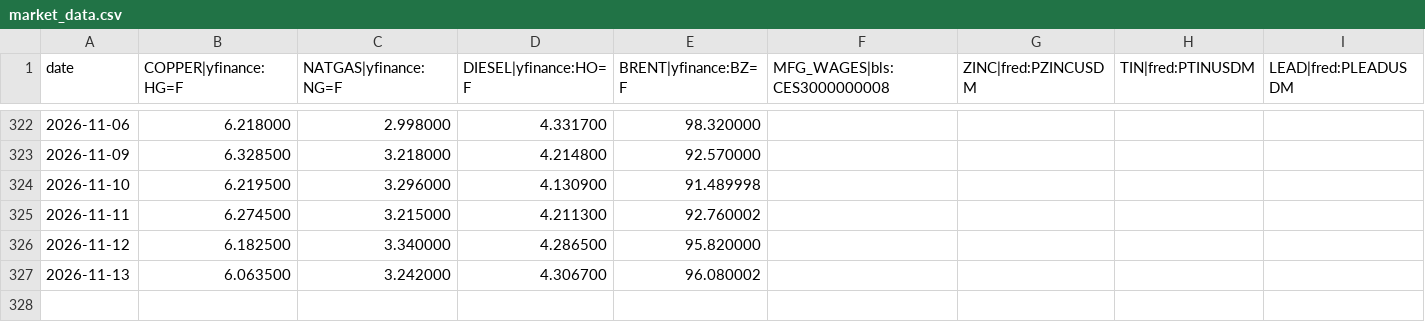
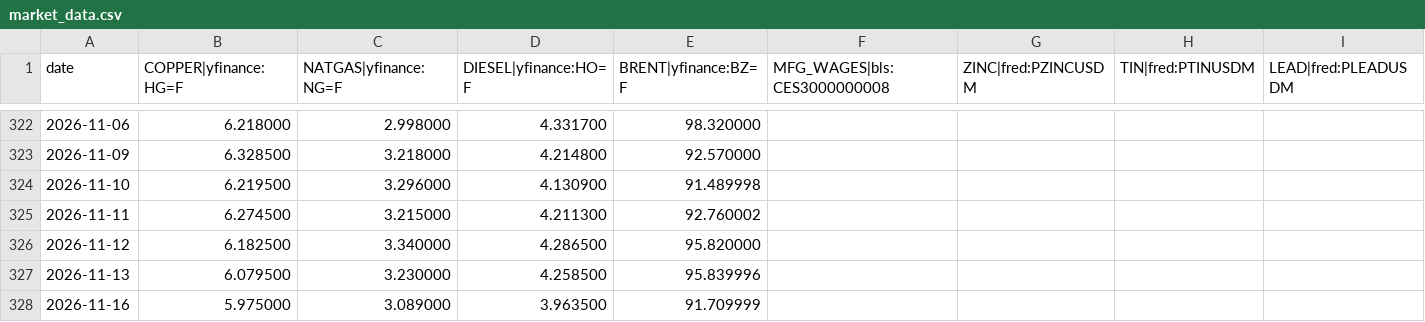
Before and after one commit to rataveras-bot/RADX-index, a CSV file: data/market_data.csv, drawn as a sheet; only a part is shown, gaps mark what is left out; rows hold the shown columns only; the diff names each change by its address in the sheet, - before the commit and + after, or states it on an @@ line.

```diff
--- a/data/market_data.csv
+++ b/data/market_data.csv
-B327 (COPPER|yfinance:HG=F): 6.063500
+B327 (COPPER|yfinance:HG=F): 6.079500
-C327 (NATGAS|yfinance:NG=F): 3.242000
+C327 (NATGAS|yfinance:NG=F): 3.230000
-D327 (DIESEL|yfinance:HO=F): 4.306700
+D327 (DIESEL|yfinance:HO=F): 4.258500
-E327 (BRENT|yfinance:BZ=F): 96.080002
+E327 (BRENT|yfinance:BZ=F): 95.839996
+row 328: 2026-11-16 | 5.975000 | 3.089000 | 3.963500 | 91.709999
```
Also changed, not shown: 1 other file.
